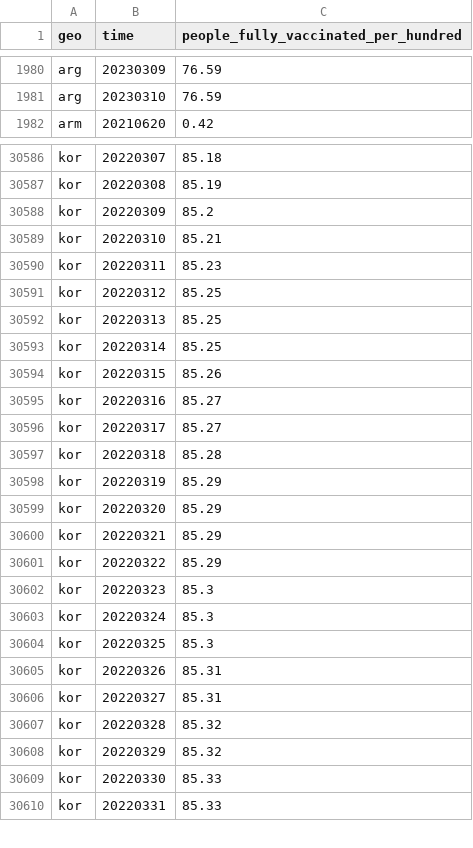
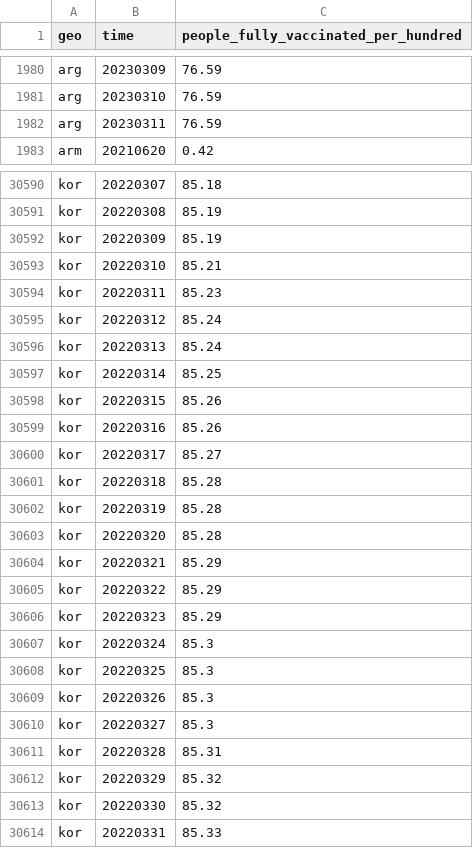
Before and after one commit to open-numbers/ddf--open_numbers--owid_covid_19, a CSV file: ddf--datapoints--people_fully_vaccinated_per_hundred--by--geo--time.csv, drawn as a sheet; only a part is shown, gaps mark what is left out; the diff covers the shown part only.

```diff
--- a/ddf--datapoints--people_fully_vaccinated_per_hundred--by--geo--time.csv
+++ b/ddf--datapoints--people_fully_vaccinated_per_hundred--by--geo--time.csv
@@ -1981,2 +1981,3 @@ arg,20230309,76.59
 arg,20230310,76.59
+arg,20230311,76.59
 arm,20210620,0.42
@@ -30587,24 +30591,24 @@ kor,20220307,85.18
 kor,20220308,85.19
-kor,20220309,85.2
+kor,20220309,85.19
 kor,20220310,85.21
 kor,20220311,85.23
-kor,20220312,85.25
-kor,20220313,85.25
+kor,20220312,85.24
+kor,20220313,85.24
 kor,20220314,85.25
 kor,20220315,85.26
-kor,20220316,85.27
+kor,20220316,85.26
 kor,20220317,85.27
 kor,20220318,85.28
-kor,20220319,85.29
-kor,20220320,85.29
+kor,20220319,85.28
+kor,20220320,85.28
 kor,20220321,85.29
 kor,20220322,85.29
-kor,20220323,85.3
+kor,20220323,85.29
 kor,20220324,85.3
 kor,20220325,85.3
-kor,20220326,85.31
-kor,20220327,85.31
-kor,20220328,85.32
+kor,20220326,85.3
+kor,20220327,85.3
+kor,20220328,85.31
 kor,20220329,85.32
-kor,20220330,85.33
+kor,20220330,85.32
 kor,20220331,85.33
```
Also changed, not shown: 11 added rows and 116 edited cells elsewhere in this file, ddf--datapoints--icu_patients_smoothed--by--geo--time.csv, ddf--datapoints--total_boosters--by--geo--time.csv, 51 other files.
